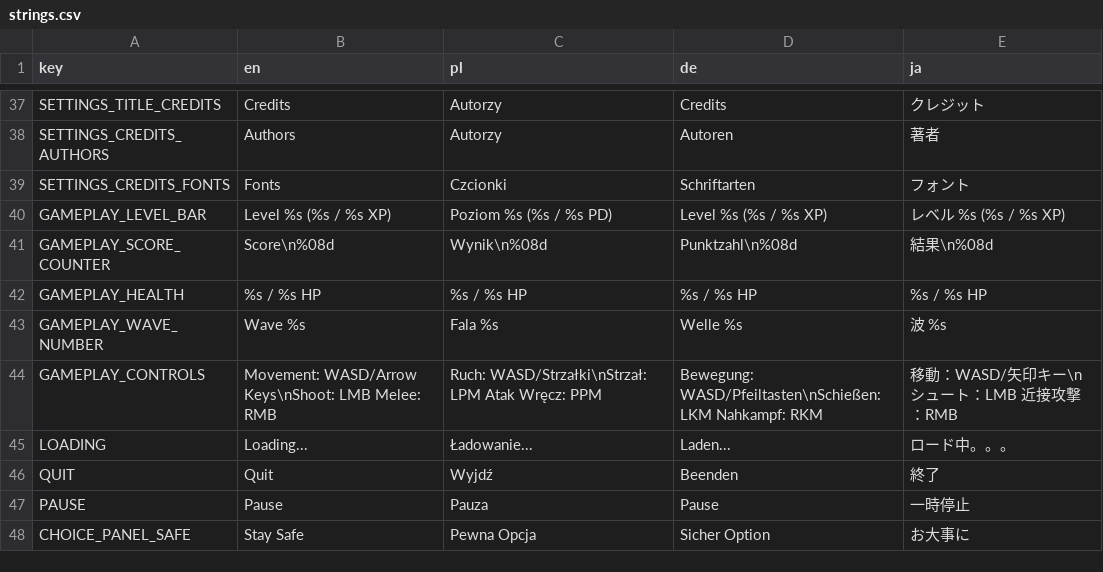
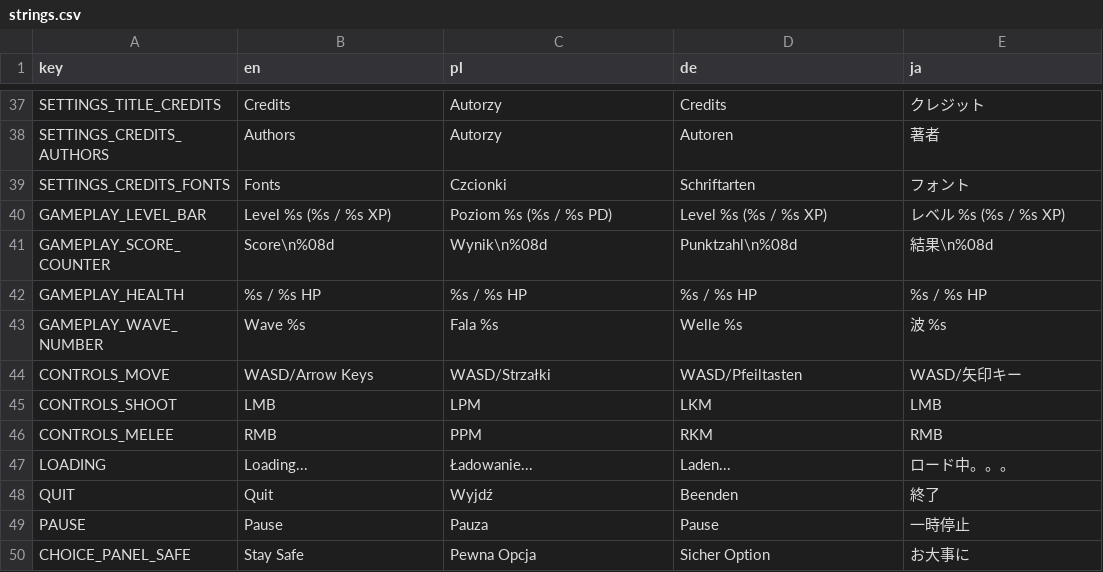
Before and after one commit to Zed-z/assess-survivors, a CSV file: strings.csv, drawn as a sheet; only a part is shown, gaps mark what is left out; removed rows and columns are numbered as before the commit, all else as after; the diff names each change by its address in the sheet, - before the commit and + after, or states it on an @@ line.

Commit message:
Better controls hints, more translations

```diff
--- a/strings.csv
+++ b/strings.csv
-row 44: GAMEPLAY_CONTROLS | Movement: WASD/Arrow Keys\nShoot: LMB Melee: RMB | Ruch: WASD/Strzałki\nStrzał: LPM Atak Wręcz: PPM | Bewegung: WASD/Pfeiltasten\nSchießen: LKM Nahkampf: RKM | 移動：WASD/矢印キー\nシュート：LMB 近接攻撃：RMB
+row 44: CONTROLS_MOVE | WASD/Arrow Keys | WASD/Strzałki | WASD/Pfeiltasten | WASD/矢印キー
+row 45: CONTROLS_SHOOT | LMB | LPM | LKM | LMB
+row 46: CONTROLS_MELEE | RMB | PPM | RKM | RMB
```
Also changed, not shown: 6 other files.
